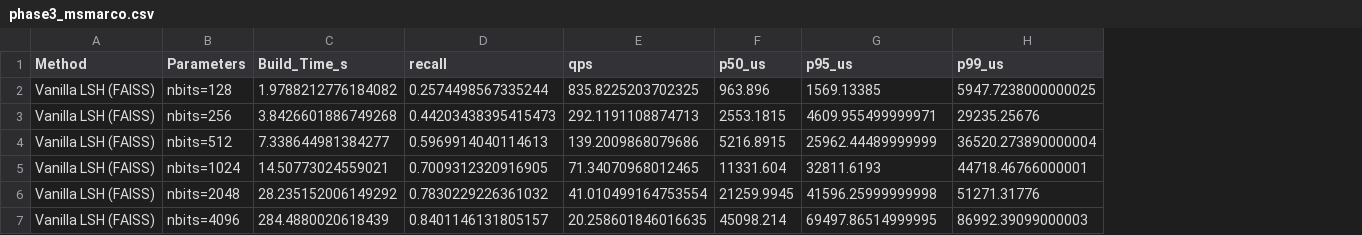
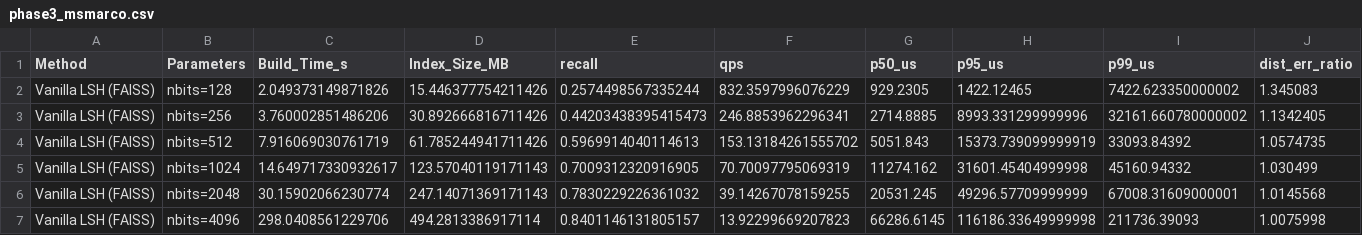
Before and after one commit to happyananya/lsh-stream-filter, a CSV file: results/phase3_msmarco.csv, drawn as a sheet; only a part is shown; addresses are those after the commit; the diff covers the shown part only; the diff names each change by its address in the sheet, - before the commit and + after, or states it on an @@ line.

```diff
--- a/results/phase3_msmarco.csv
+++ b/results/phase3_msmarco.csv
+column D (Index_Size_MB), rows 2-7: 15.446377754211426 | 30.892666816711426 | 61.785244941711426 | 123.57040119171143 | 247.14071369171143 | 494.2813386917114
+column J (dist_err_ratio), rows 2-7: 1.345083 | 1.1342405 | 1.0574735 | 1.030499 | 1.0145568 | 1.0075998
-C2 (Build_Time_s): 1.9788212776184082
+C2 (Build_Time_s): 2.049373149871826
-F2 (qps): 835.8225203702325
+F2 (qps): 832.3597996076229
-G2 (p50_us): 963.896
+G2 (p50_us): 929.2305
-H2 (p95_us): 1569.13385
+H2 (p95_us): 1422.12465
-I2 (p99_us): 5947.7238000000025
+I2 (p99_us): 7422.623350000002
-C3 (Build_Time_s): 3.8426601886749268
+C3 (Build_Time_s): 3.760002851486206
-F3 (qps): 292.1191108874713
+F3 (qps): 246.8853962296341
-G3 (p50_us): 2553.1815
+G3 (p50_us): 2714.8885
-H3 (p95_us): 4609.955499999971
+H3 (p95_us): 8993.331299999996
-I3 (p99_us): 29235.25676
+I3 (p99_us): 32161.660780000002
-C4 (Build_Time_s): 7.338644981384277
+C4 (Build_Time_s): 7.916069030761719
-F4 (qps): 139.2009868079686
+F4 (qps): 153.13184261555702
-G4 (p50_us): 5216.8915
+G4 (p50_us): 5051.843
-H4 (p95_us): 25962.44489999999
+H4 (p95_us): 15373.739099999919
-I4 (p99_us): 36520.273890000004
+I4 (p99_us): 33093.84392
-C5 (Build_Time_s): 14.50773024559021
+C5 (Build_Time_s): 14.649717330932617
-F5 (qps): 71.34070968012465
+F5 (qps): 70.70097795069319
-G5 (p50_us): 11331.604
+G5 (p50_us): 11274.162
-H5 (p95_us): 32811.6193
+H5 (p95_us): 31601.45404999998
-I5 (p99_us): 44718.46766000001
+I5 (p99_us): 45160.94332
-C6 (Build_Time_s): 28.235152006149292
+C6 (Build_Time_s): 30.15902066230774
-F6 (qps): 41.010499164753554
+F6 (qps): 39.14267078159255
-G6 (p50_us): 21259.9945
+G6 (p50_us): 20531.245
-H6 (p95_us): 41596.25999999998
+H6 (p95_us): 49296.57709999999
-I6 (p99_us): 51271.31776
+I6 (p99_us): 67008.31609000001
-C7 (Build_Time_s): 284.4880020618439
+C7 (Build_Time_s): 298.0408561229706
-F7 (qps): 20.258601846016635
+F7 (qps): 13.92299669207823
-G7 (p50_us): 45098.214
+G7 (p50_us): 66286.6145
-H7 (p95_us): 69497.86514999995
+H7 (p95_us): 116186.33649999998
-I7 (p99_us): 86992.39099000003
+I7 (p99_us): 211736.39093
```
Also changed, not shown: 102 edited cells elsewhere in this file, results/phase3_sift1m.csv, 8 other files.
